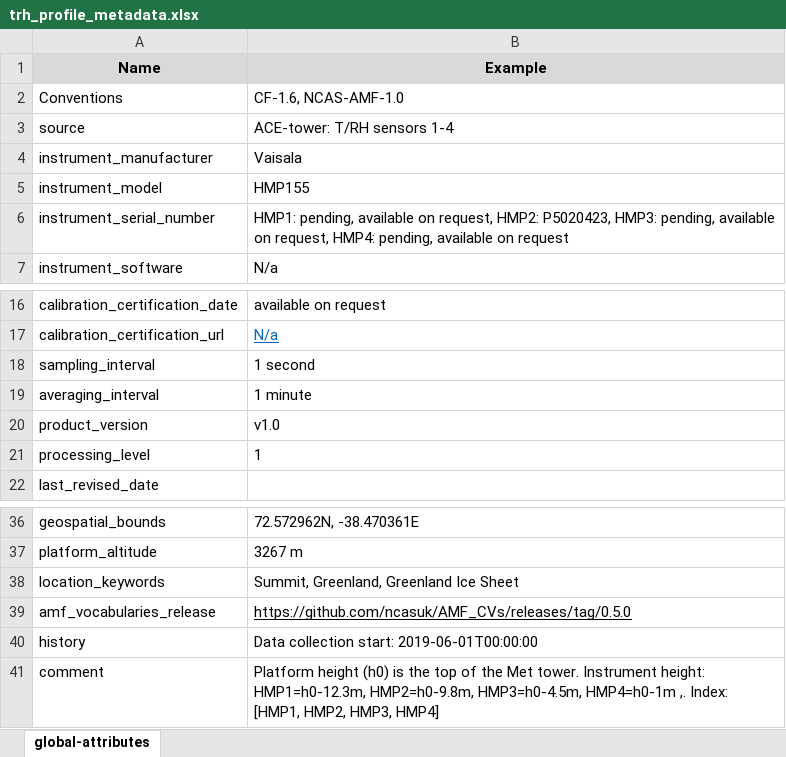
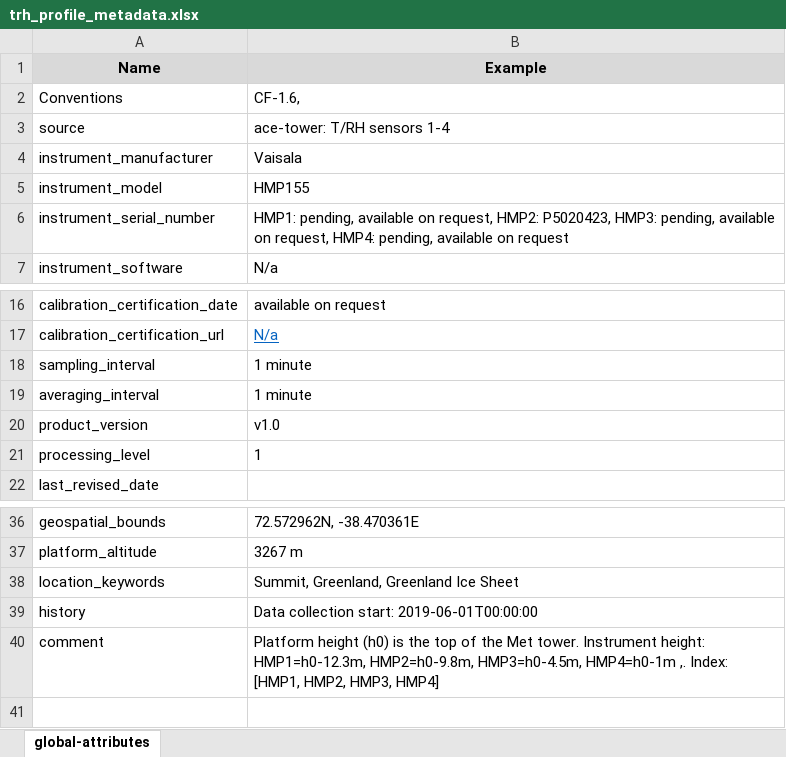
Before and after one commit to heatherguy/ace-ceda-master, an Excel workbook: metadata/trh_profile_metadata.xlsx, sheet global-attributes, drawn as a sheet; only a part is shown, gaps mark what is left out; values as stored, in another font and other column widths than the file's, no borders; the diff names each change by its address in the sheet, - before the commit and + after, or states it on an @@ line.

Commit message:
Corrections to global attributes

```diff
--- a/metadata/trh_profile_metadata.xlsx (sheet global-attributes)
+++ b/metadata/trh_profile_metadata.xlsx (sheet global-attributes)
-B2 (Example): CF-1.6, NCAS-AMF-1.0
+B2 (Example): CF-1.6,
-B3 (Example): ACE-tower: T/RH sensors 1-4
+B3 (Example): ace-tower: T/RH sensors 1-4
-B18 (Example): 1 second
+B18 (Example): 1 minute
-row 39: amf_vocabularies_release | https://github.com/ncasuk/AMF_CVs/releases/tag/0.5.0
```
Also changed, not shown: metadata/flux_metadata_level2_15min.xlsx, metadata/flux_metadata_level2_30min.xlsx, 14 other files.
